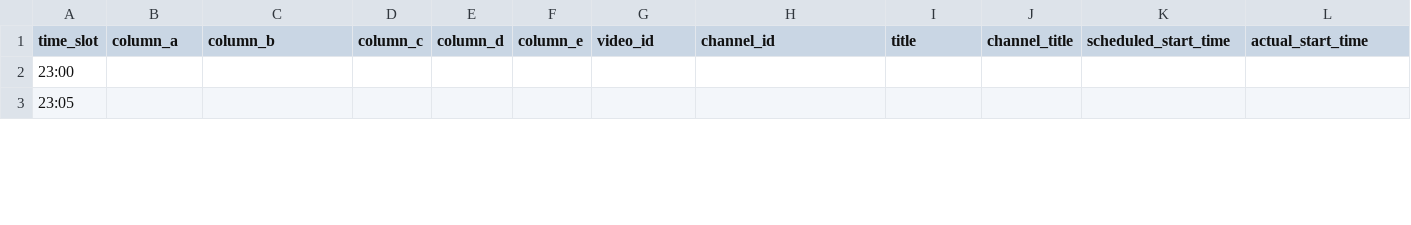
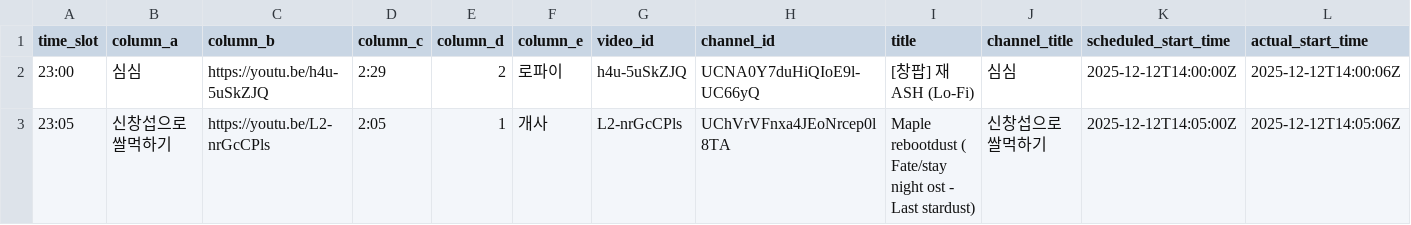
Before and after one commit to ChangpopWiki/premiere-relay-archive-data, a TSV file: 2025/12/2025-12-12.tsv, drawn as a sheet; only a part is shown; the diff covers the shown part only; the diff names each change by its address in the sheet, - before the commit and + after, or states it on an @@ line.

```diff
--- a/2025/12/2025-12-12.tsv
+++ b/2025/12/2025-12-12.tsv
-B2 (column_a): (empty)
+B2 (column_a): 심심
-C2 (column_b): (empty)
+C2 (column_b): https://youtu.be/h4u-5uSkZJQ
-D2 (column_c): (empty)
+D2 (column_c): 2:29
-E2 (column_d): (empty)
+E2 (column_d): 2
-F2 (column_e): (empty)
+F2 (column_e): 로파이
-G2 (video_id): (empty)
+G2 (video_id): h4u-5uSkZJQ
-H2 (channel_id): (empty)
+H2 (channel_id): UCNA0Y7duHiQIoE9l-UC66yQ
-I2 (title): (empty)
+I2 (title): [창팝] 재 ASH (Lo-Fi)
-J2 (channel_title): (empty)
+J2 (channel_title): 심심
-K2 (scheduled_start_time): (empty)
+K2 (scheduled_start_time): 2025-12-12T14:00:00Z
-L2 (actual_start_time): (empty)
+L2 (actual_start_time): 2025-12-12T14:00:06Z
-B3 (column_a): (empty)
+B3 (column_a): 신창섭으로쌀먹하기
-C3 (column_b): (empty)
+C3 (column_b): https://youtu.be/L2-nrGcCPls
-D3 (column_c): (empty)
+D3 (column_c): 2:05
-E3 (column_d): (empty)
+E3 (column_d): 1
-F3 (column_e): (empty)
+F3 (column_e): 개사
-G3 (video_id): (empty)
+G3 (video_id): L2-nrGcCPls
-H3 (channel_id): (empty)
+H3 (channel_id): UChVrVFnxa4JEoNrcep0l8TA
-I3 (title): (empty)
+I3 (title): Maple rebootdust ( Fate/stay night ost - Last stardust)
-J3 (channel_title): (empty)
+J3 (channel_title): 신창섭으로쌀먹하기
-K3 (scheduled_start_time): (empty)
+K3 (scheduled_start_time): 2025-12-12T14:05:00Z
-L3 (actual_start_time): (empty)
+L3 (actual_start_time): 2025-12-12T14:05:06Z
```
Also changed, not shown: 30 edited cells elsewhere in this file, 1 other file.
